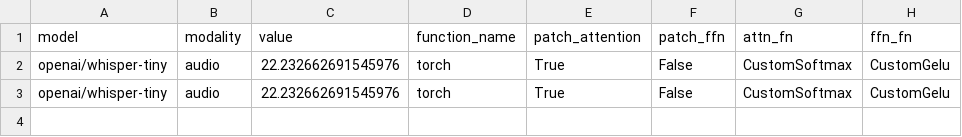
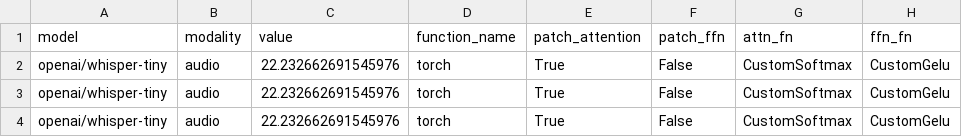
Before and after one commit to UnaryLab/mugi_profiling, a CSV file: csv/openai/whisper-tiny/nonlinear_config_torch/metric.csv, drawn as a sheet; the diff names each change by its address in the sheet, - before the commit and + after, or states it on an @@ line.

```diff
--- a/csv/openai/whisper-tiny/nonlinear_config_torch/metric.csv
+++ b/csv/openai/whisper-tiny/nonlinear_config_torch/metric.csv
+row 4: openai/whisper-tiny | audio | 22.232662691545976 | torch | True | False | CustomSoftmax | CustomGelu
```
Also changed, not shown: csv/microsoft/swinv2-large-patch4-window12to16-192to256-22kto1k-ft/metric.csv, csv/microsoft/swinv2-large-patch4-window12to16-192to256-22kto1k-ft/nonlinear_config_torch/metric.csv, 44 other files.
